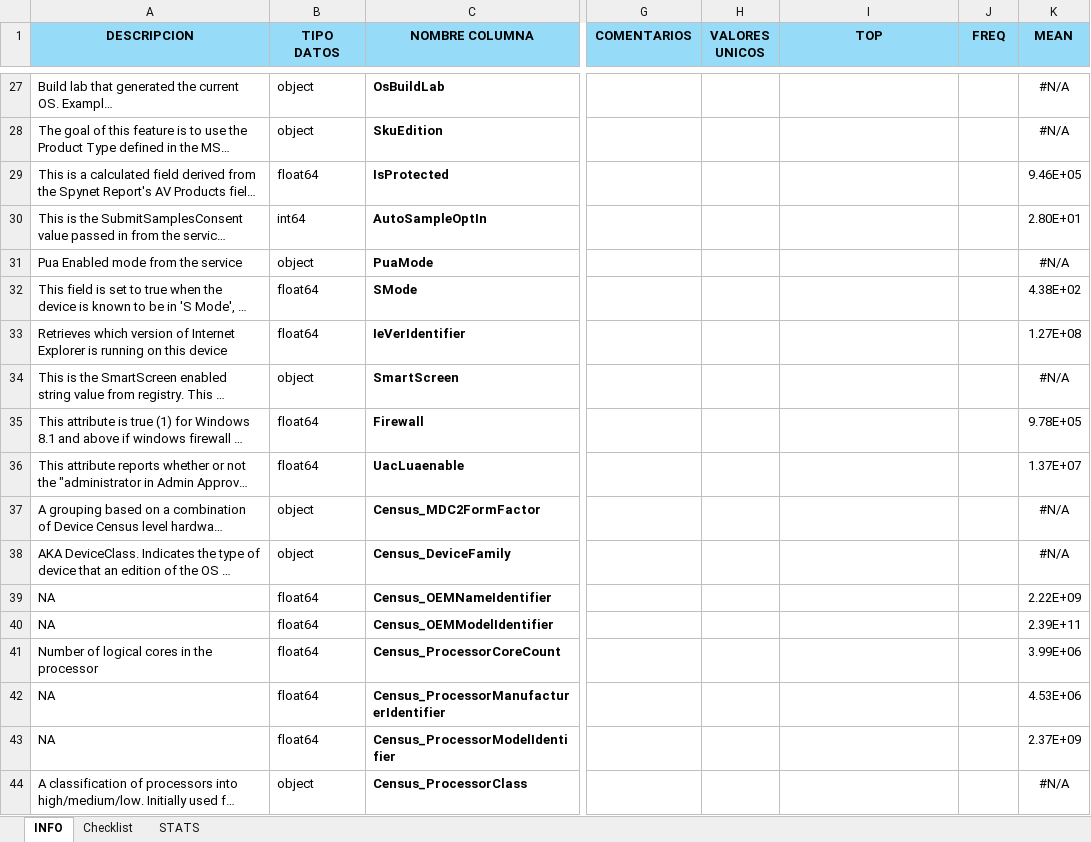
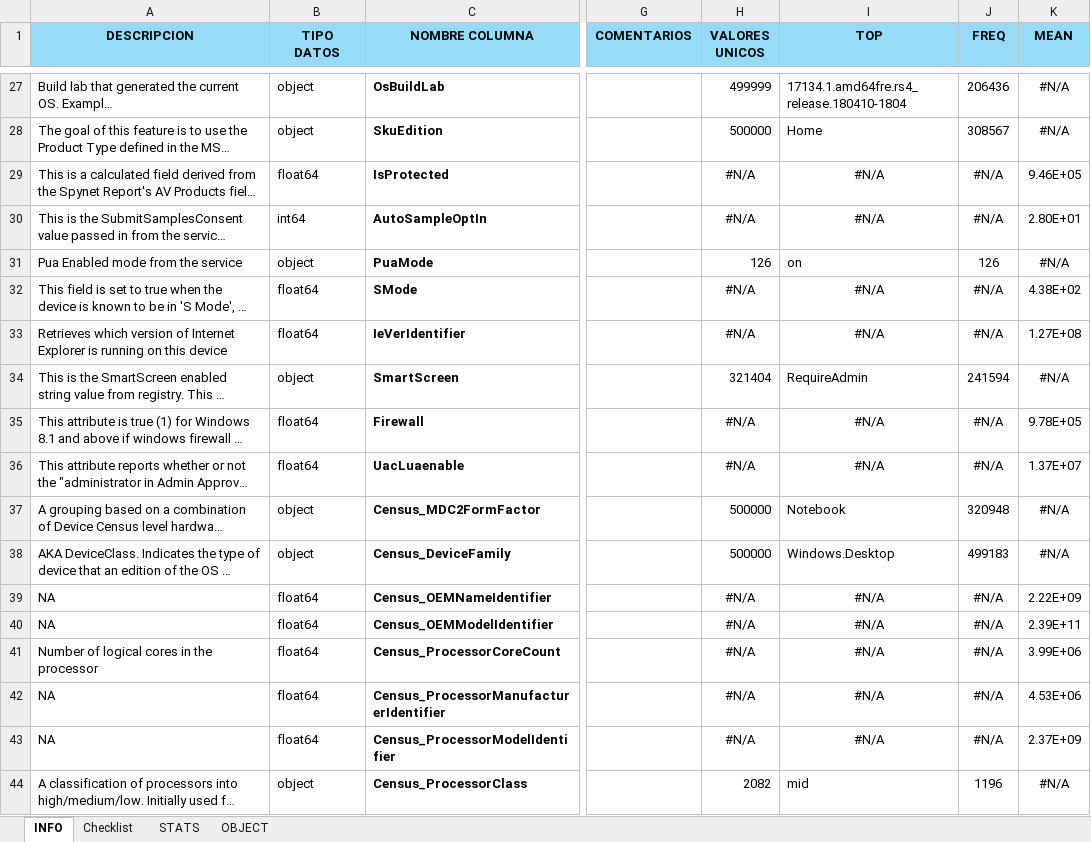
Before and after one commit to Orlan-138/Entregable_MMP, an Excel workbook: mmp_info.xlsx, sheet INFO, drawn as a sheet; only a part is shown, gaps mark what is left out; long unchanged cells end in …; values as stored, in another font and other column widths than the file's, no borders; the diff covers the shown part only; the diff names each change by its address in the sheet, - before the commit and + after, or states it on an @@ line.

Commit message:
Distribución valores target

```diff
--- a/mmp_info.xlsx (sheet INFO)
+++ b/mmp_info.xlsx (sheet INFO)
+sheet tab: OBJECT
-H27 (VALORES UNICOS): (empty)
+H27 (VALORES UNICOS): 499999
-I27 (TOP): (empty)
+I27 (TOP): 17134.1.amd64fre.rs4_release.180410-1804
-J27 (FREQ): (empty)
+J27 (FREQ): 206436
-H28 (VALORES UNICOS): (empty)
+H28 (VALORES UNICOS): 500000
-I28 (TOP): (empty)
+I28 (TOP): Home
-J28 (FREQ): (empty)
+J28 (FREQ): 308567
-H29:H30 (VALORES UNICOS): (empty)
+H29:H30 (VALORES UNICOS): #N/A
-I29:I30 (TOP): (empty)
+I29:I30 (TOP): #N/A
-J29:J30 (FREQ): (empty)
+J29:J30 (FREQ): #N/A
-H31 (VALORES UNICOS): (empty)
+H31 (VALORES UNICOS): 126
-I31 (TOP): (empty)
+I31 (TOP): on
-J31 (FREQ): (empty)
+J31 (FREQ): 126
-H32:H33 (VALORES UNICOS): (empty)
+H32:H33 (VALORES UNICOS): #N/A
-I32:I33 (TOP): (empty)
+I32:I33 (TOP): #N/A
-J32:J33 (FREQ): (empty)
+J32:J33 (FREQ): #N/A
-H34 (VALORES UNICOS): (empty)
+H34 (VALORES UNICOS): 321404
-I34 (TOP): (empty)
+I34 (TOP): RequireAdmin
-J34 (FREQ): (empty)
+J34 (FREQ): 241594
-H35:H36 (VALORES UNICOS): (empty)
+H35:H36 (VALORES UNICOS): #N/A
-I35:I36 (TOP): (empty)
+I35:I36 (TOP): #N/A
-J35:J36 (FREQ): (empty)
+J35:J36 (FREQ): #N/A
-H37:H38 (VALORES UNICOS): (empty)
+H37:H38 (VALORES UNICOS): 500000
-I37 (TOP): (empty)
+I37 (TOP): Notebook
-J37 (FREQ): (empty)
+J37 (FREQ): 320948
-I38 (TOP): (empty)
+I38 (TOP): Windows.Desktop
-J38 (FREQ): (empty)
+J38 (FREQ): 499183
-H39:H43 (VALORES UNICOS): (empty)
+H39:H43 (VALORES UNICOS): #N/A
-I39:I43 (TOP): (empty)
+I39:I43 (TOP): #N/A
-J39:J43 (FREQ): (empty)
+J39:J43 (FREQ): #N/A
-H44 (VALORES UNICOS): (empty)
+H44 (VALORES UNICOS): 2082
-I44 (TOP): (empty)
+I44 (TOP): mid
-J44 (FREQ): (empty)
+J44 (FREQ): 1196
```
Also changed, not shown: 197 edited cells elsewhere in this sheet, sheet Checklist, formulas that keep their value, 1 other file.
